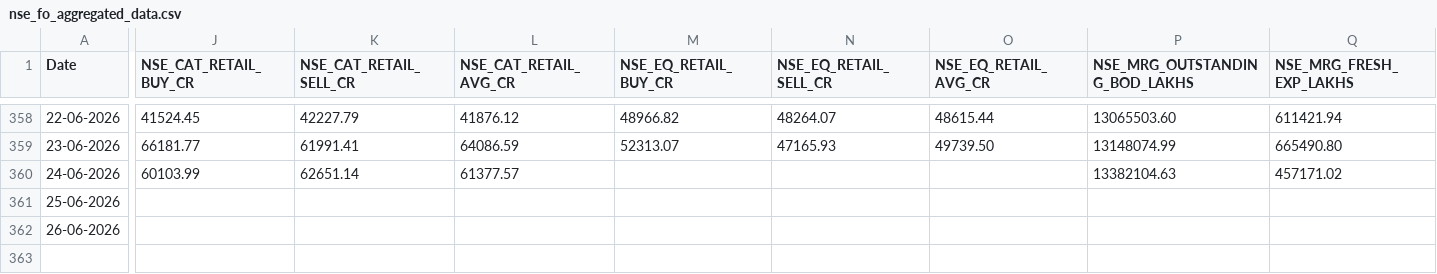
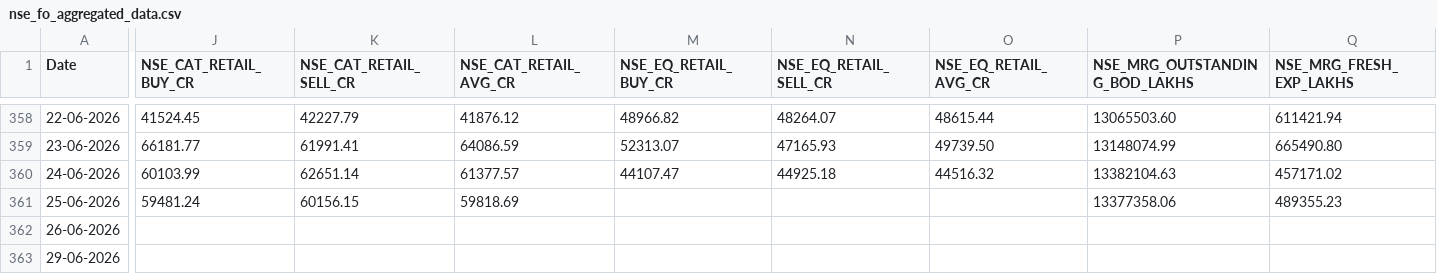
Before and after one commit to Rachitjainca/NSE-Industry-Feb-26, a CSV file: Data 1/nse_fo_aggregated_data.csv, drawn as a sheet; only a part is shown, gaps mark what is left out; rows hold the shown columns only; the diff covers the shown part only; the diff names each change by its address in the sheet, - before the commit and + after, or states it on an @@ line.

```diff
--- a/Data 1/nse_fo_aggregated_data.csv
+++ b/Data 1/nse_fo_aggregated_data.csv
-M360 (NSE_EQ_RETAIL_BUY_CR): (empty)
+M360 (NSE_EQ_RETAIL_BUY_CR): 44107.47
-N360 (NSE_EQ_RETAIL_SELL_CR): (empty)
+N360 (NSE_EQ_RETAIL_SELL_CR): 44925.18
-O360 (NSE_EQ_RETAIL_AVG_CR): (empty)
+O360 (NSE_EQ_RETAIL_AVG_CR): 44516.32
-J361 (NSE_CAT_RETAIL_BUY_CR): (empty)
+J361 (NSE_CAT_RETAIL_BUY_CR): 59481.24
-K361 (NSE_CAT_RETAIL_SELL_CR): (empty)
+K361 (NSE_CAT_RETAIL_SELL_CR): 60156.15
-L361 (NSE_CAT_RETAIL_AVG_CR): (empty)
+L361 (NSE_CAT_RETAIL_AVG_CR): 59818.69
-P361 (NSE_MRG_OUTSTANDING_BOD_LAKHS): (empty)
+P361 (NSE_MRG_OUTSTANDING_BOD_LAKHS): 13377358.06
-Q361 (NSE_MRG_FRESH_EXP_LAKHS): (empty)
+Q361 (NSE_MRG_FRESH_EXP_LAKHS): 489355.23
+row 363: 29-06-2026
```
Also changed, not shown: 7 edited cells elsewhere in this file, 13 other files.
